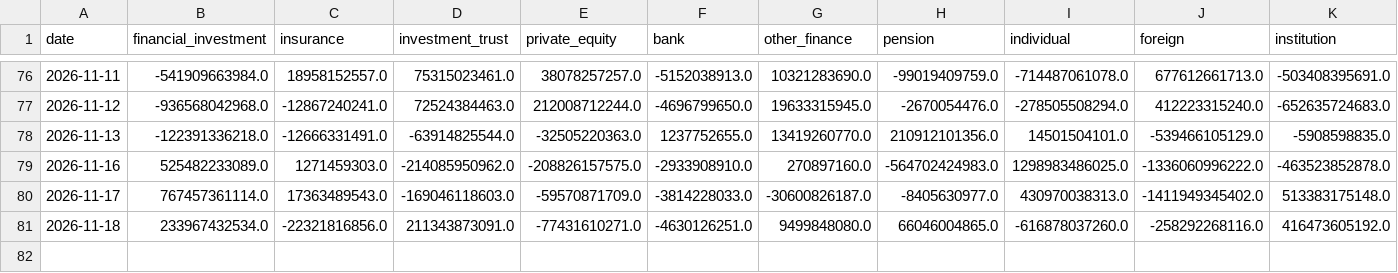
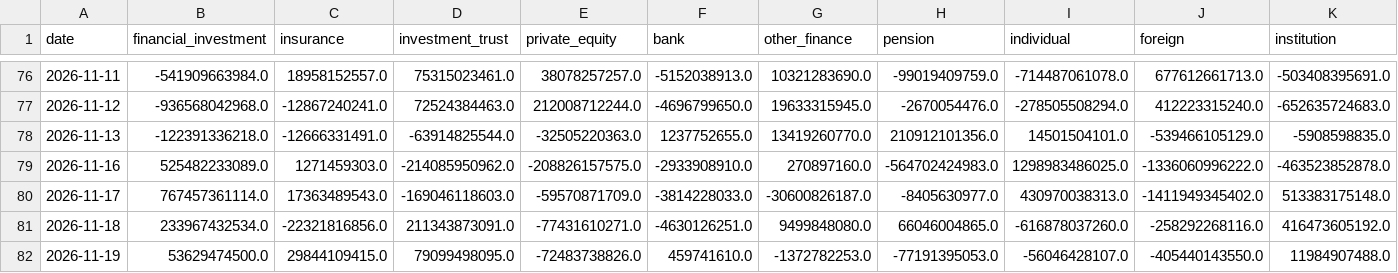
Before and after one commit to john1313-source/market-flow-tracker, a CSV file: data/flows.csv, drawn as a sheet; only a part is shown, gaps mark what is left out; rows hold the shown columns only; the diff names each change by its address in the sheet, - before the commit and + after, or states it on an @@ line.

```diff
--- a/data/flows.csv
+++ b/data/flows.csv
+row 82: 2026-11-19 | 53629474500.0 | 29844109415.0 | 79099498095.0 | -72483738826.0 | 459741610.0 | -1372782253.0 | -77191395053.0 | -56046428107.0 | -405440143550.0 | 11984907488.0
```
Also changed, not shown: docs/data/flows.csv.
